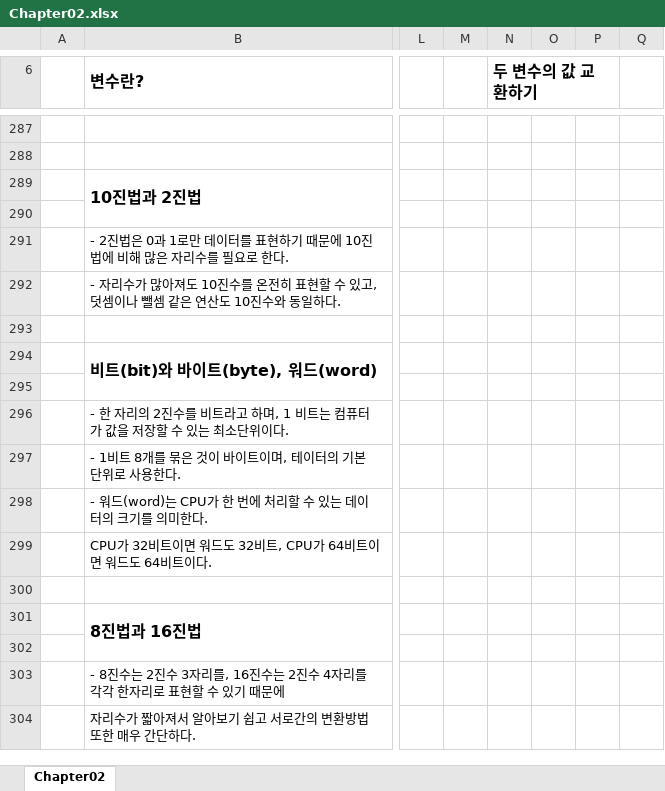
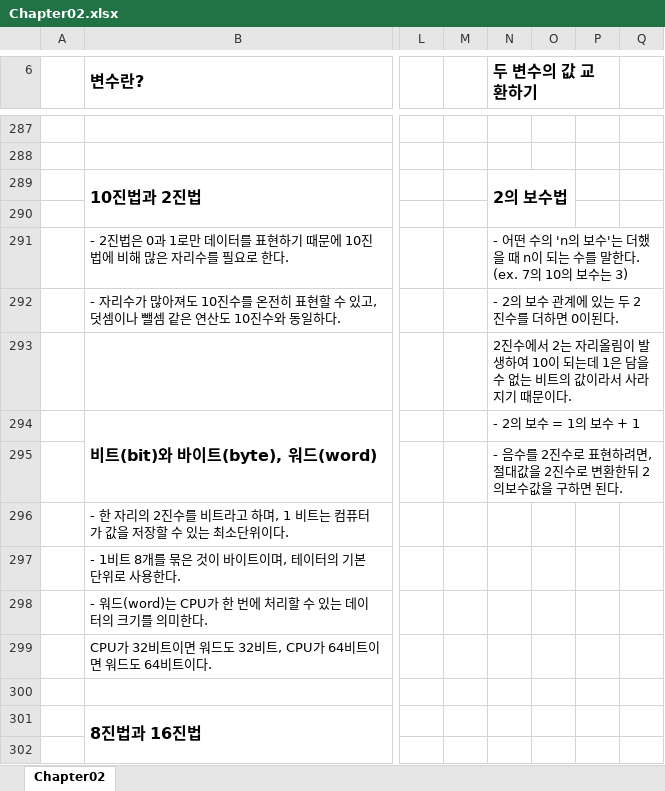
Before and after one commit to javastudy20200322/JavaStudy, an Excel workbook: src/summary/haesung/Chapter02.xlsx, sheet Chapter02, drawn as a sheet; only a part is shown, gaps mark what is left out; the shorter side is filled out with more unchanged rows; values as stored, in another font and other column widths than the file's, no borders; charts and pictures not drawn; the diff names each change by its address in the sheet, - before the commit and + after, or states it on an @@ line.

Commit message:
20200329

```diff
--- a/src/summary/haesung/Chapter02.xlsx (sheet Chapter02)
+++ b/src/summary/haesung/Chapter02.xlsx (sheet Chapter02)
-N289 (두 변수의 값 교환하기): (empty)
+N289 (두 변수의 값 교환하기): 2의 보수법
+N289:O290 merged
-N291 (두 변수의 값 교환하기): (empty)
+N291 (두 변수의 값 교환하기): - 어떤 수의 'n의 보수'는 더했을 때 n이 되는 수를 말한다. (ex. 7의 10의 보수는 3)
-N292 (두 변수의 값 교환하기): (empty)
+N292 (두 변수의 값 교환하기): - 2의 보수 관계에 있는 두 2진수를 더하면 0이된다.
-N293 (두 변수의 값 교환하기): (empty)
+N293 (두 변수의 값 교환하기): 2진수에서 2는 자리올림이 발생하여 10이 되는데 1은 담을 수 없는 비트의 값이라서 사라지기 때문이다.
-N294 (두 변수의 값 교환하기): (empty)
+N294 (두 변수의 값 교환하기): - 2의 보수 = 1의 보수 + 1
-N295 (두 변수의 값 교환하기): (empty)
+N295 (두 변수의 값 교환하기): - 음수를 2진수로 표현하려면, 절대값을 2진수로 변환한뒤 2의보수값을 구하면 된다.
```
